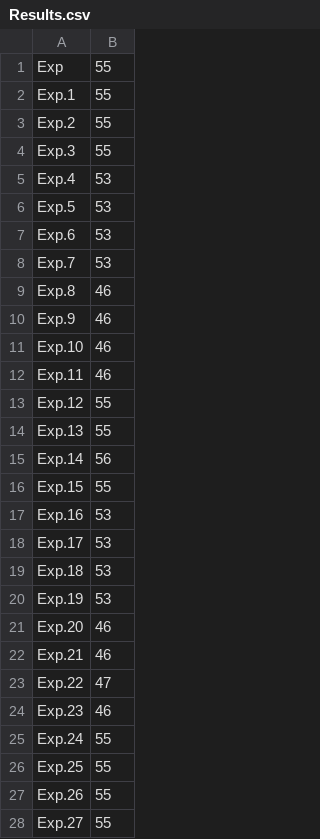
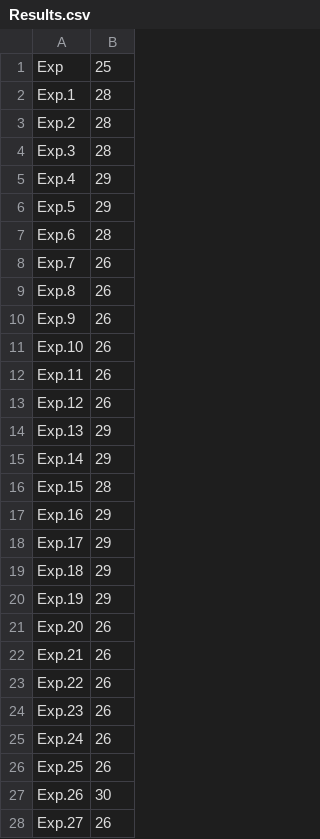
Before and after one commit to Warinf/Course, a CSV file: Results.csv, drawn as a sheet; only a part is shown; the diff covers the shown part only.

```diff
--- a/Results.csv
+++ b/Results.csv
@@ -1,28 +1,28 @@
-Exp,55
-Exp.1,55
-Exp.2,55
-Exp.3,55
-Exp.4,53
-Exp.5,53
-Exp.6,53
-Exp.7,53
-Exp.8,46
-Exp.9,46
-Exp.10,46
-Exp.11,46
-Exp.12,55
-Exp.13,55
-Exp.14,56
-Exp.15,55
-Exp.16,53
-Exp.17,53
-Exp.18,53
-Exp.19,53
-Exp.20,46
-Exp.21,46
-Exp.22,47
-Exp.23,46
-Exp.24,55
-Exp.25,55
-Exp.26,55
-Exp.27,55
+Exp,25
+Exp.1,28
+Exp.2,28
+Exp.3,28
+Exp.4,29
+Exp.5,29
+Exp.6,28
+Exp.7,26
+Exp.8,26
+Exp.9,26
+Exp.10,26
+Exp.11,26
+Exp.12,26
+Exp.13,29
+Exp.14,29
+Exp.15,28
+Exp.16,29
+Exp.17,29
+Exp.18,29
+Exp.19,29
+Exp.20,26
+Exp.21,26
+Exp.22,26
+Exp.23,26
+Exp.24,26
+Exp.25,26
+Exp.26,30
+Exp.27,26
```
Also changed, not shown: 27 edited cells elsewhere in this file, 1 other file.
